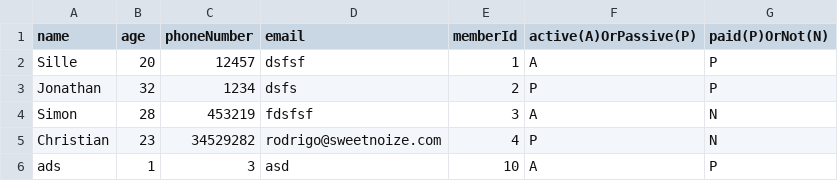
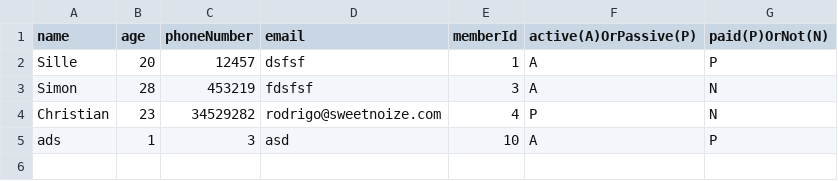
Before and after one commit to JWillumsen89/Delfinen, a CSV file: MemberBase.csv, drawn as a sheet.

```diff
--- a/MemberBase.csv
+++ b/MemberBase.csv
@@ -2,3 +2,2 @@ name;age;phoneNumber;email;memberId;active(A)OrPassive(P);paid(P)OrNot(N)
 Sille;20;12457;dsfsf;1;A;P
-Jonathan;32;1234;dsfs;2;P;P
 Simon;28;453219;fdsfsf;3;A;N
```
Also changed, not shown: 6 other files.
